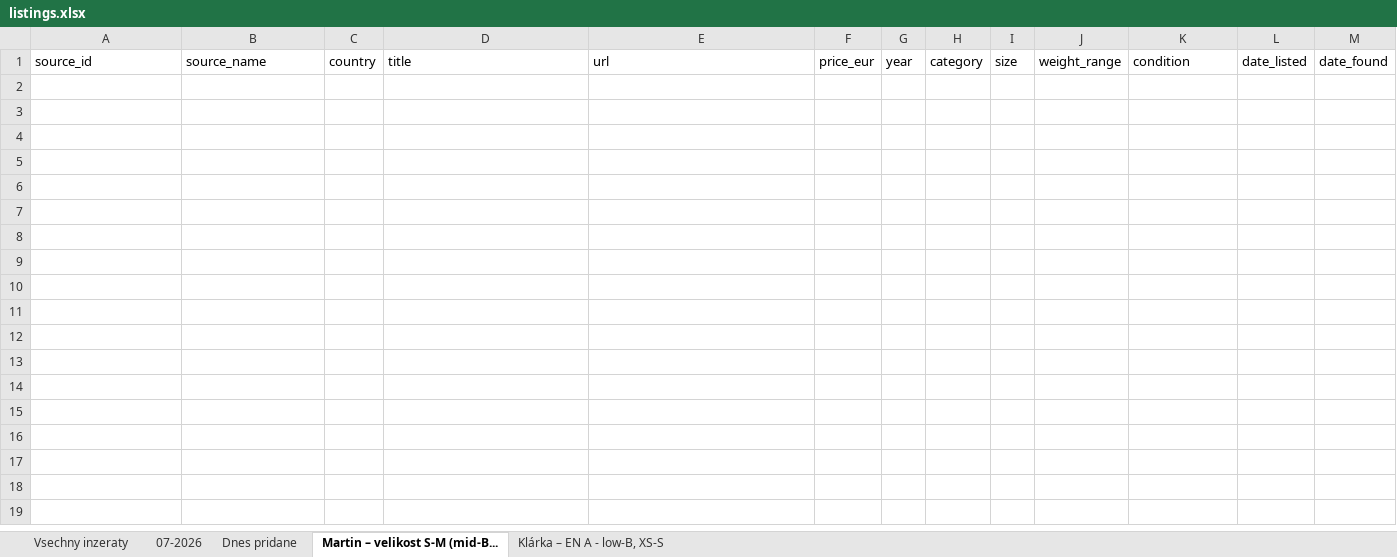
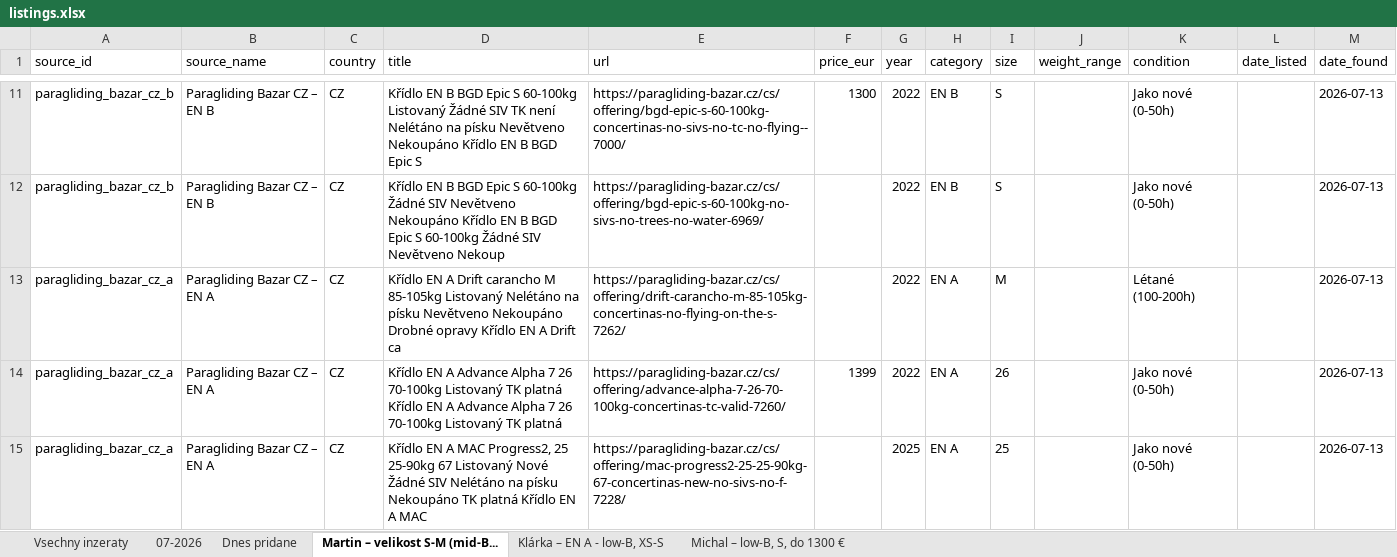
Before and after one commit to zimmema3/paragliding, an Excel workbook: data/bazar_watcher/listings.xlsx, sheet Martin – velikost S-M (mid-B..., drawn as a sheet; only a part is shown, gaps mark what is left out; values as stored, in another font and other column widths than the file's, no borders; the diff covers the shown part only; the diff names each change by its address in the sheet, - before the commit and + after, or states it on an @@ line.

```diff
--- a/data/bazar_watcher/listings.xlsx (sheet Martin – velikost S-M (mid-B...)
+++ b/data/bazar_watcher/listings.xlsx (sheet Martin – velikost S-M (mid-B...)
+sheet tab: Michal – low-B, S, do 1300 €
+row 11: paragliding_bazar_cz_b | Paragliding Bazar CZ – EN B | CZ | Křídlo EN B BGD Epic S 60-100kg Listovaný Žádné SIV TK není Nelétáno na písku Nevětveno Nekoupáno Křídlo EN B BGD Epic S | https://paragliding-bazar.cz/cs/offering/bgd-epic-s-60-100kg-concertinas-no-sivs-no-tc-no-flying--7000/ | 1300 | 2022 | EN B | S |  | Jako nové (0-50h) |  | 2026-07-13
+row 12: paragliding_bazar_cz_b | Paragliding Bazar CZ – EN B | CZ | Křídlo EN B BGD Epic S 60-100kg Žádné SIV Nevětveno Nekoupáno Křídlo EN B BGD Epic S 60-100kg Žádné SIV Nevětveno Nekoup | https://paragliding-bazar.cz/cs/offering/bgd-epic-s-60-100kg-no-sivs-no-trees-no-water-6969/ |  | 2022 | EN B | S |  | Jako nové (0-50h) |  | 2026-07-13
+row 13: paragliding_bazar_cz_a | Paragliding Bazar CZ – EN A | CZ | Křídlo EN A Drift carancho M 85-105kg Listovaný Nelétáno na písku Nevětveno Nekoupáno Drobné opravy Křídlo EN A Drift ca | https://paragliding-bazar.cz/cs/offering/drift-carancho-m-85-105kg-concertinas-no-flying-on-the-s-7262/ |  | 2022 | EN A | M |  | Létané (100-200h) |  | 2026-07-13
+row 14: paragliding_bazar_cz_a | Paragliding Bazar CZ – EN A | CZ | Křídlo EN A Advance Alpha 7 26 70-100kg Listovaný TK platná Křídlo EN A Advance Alpha 7 26 70-100kg Listovaný TK platná | https://paragliding-bazar.cz/cs/offering/advance-alpha-7-26-70-100kg-concertinas-tc-valid-7260/ | 1399 | 2022 | EN A | 26 |  | Jako nové (0-50h) |  | 2026-07-13
+row 15: paragliding_bazar_cz_a | Paragliding Bazar CZ – EN A | CZ | Křídlo EN A MAC Progress2, 25 25-90kg 67 Listovaný Nové Žádné SIV Nelétáno na písku Nekoupáno TK platná Křídlo EN A MAC | https://paragliding-bazar.cz/cs/offering/mac-progress2-25-25-90kg-67-concertinas-new-no-sivs-no-f-7228/ |  | 2025 | EN A | 25 |  | Jako nové (0-50h) |  | 2026-07-13
```
Also changed, not shown: 54 added rows elsewhere in this sheet, sheet Klárka – EN A - low-B, XS-S, sheet Dnes pridane, sheet 07-2026, sheet Vsechny inzeraty.
